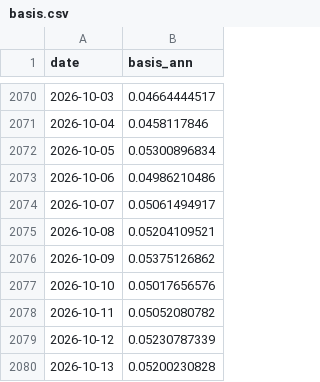
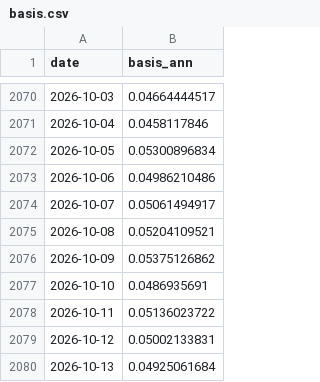
Before and after one commit to North7/tidemark, a CSV file: data/raw/basis.csv, drawn as a sheet; only a part is shown, gaps mark what is left out.

```diff
--- a/data/raw/basis.csv
+++ b/data/raw/basis.csv
@@ -2076,5 +2076,5 @@ date,basis_ann
 2026-10-09,0.05375126862
-2026-10-10,0.05017656576
-2026-10-11,0.05052080782
-2026-10-12,0.05230787339
-2026-10-13,0.05200230828
+2026-10-10,0.0486935691
+2026-10-11,0.05136023722
+2026-10-12,0.05002133831
+2026-10-13,0.04925061684
```
Also changed, not shown: data/indicators.csv, data/raw/coinmetrics.csv, 12 other files.
